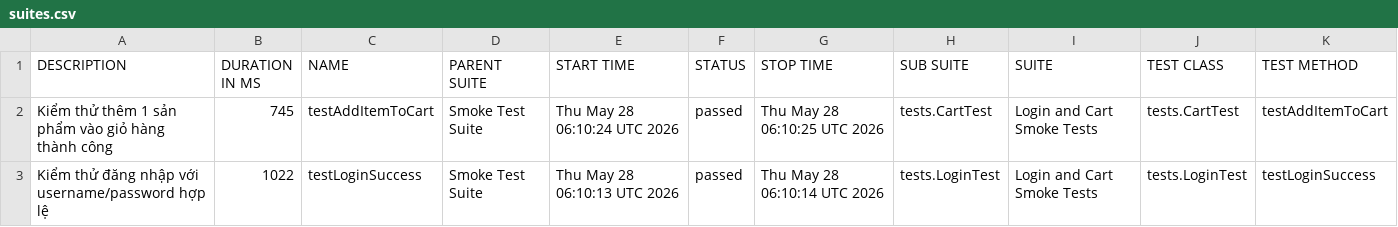
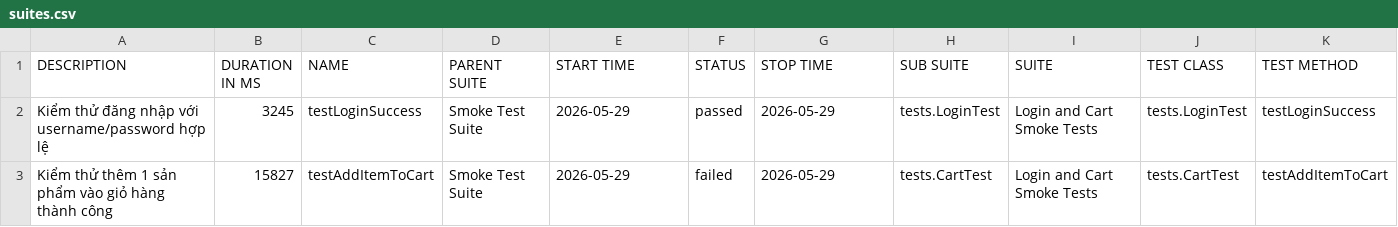
Before and after one commit to tranleanhdai/selenium-framework, a CSV file: data/suites.csv, drawn as a sheet.

```diff
--- a/data/suites.csv
+++ b/data/suites.csv
@@ -1,3 +1,3 @@
 "DESCRIPTION","DURATION IN MS","NAME","PARENT SUITE","START TIME","STATUS","STOP TIME","SUB SUITE","SUITE","TEST CLASS","TEST METHOD"
-"Kiểm thử thêm 1 sản phẩm vào giỏ hàng thành công","745","testAddItemToCart","Smoke Test Suite","Thu May 28 06:10:24 UTC 2026","passed","Thu May 28 06:10:25 UTC 2026","tests.CartTest","Login and Cart Smoke Tests","tests.CartTest","testAddItemToCart"
-"Kiểm thử đăng nhập với username/password hợp lệ","1022","testLoginSuccess","Smoke Test Suite","Thu May 28 06:10:13 UTC 2026","passed","Thu May 28 06:10:14 UTC 2026","tests.LoginTest","Login and Cart Smoke Tests","tests.LoginTest","testLoginSuccess"
+"Kiểm thử đăng nhập với username/password hợp lệ","3245","testLoginSuccess","Smoke Test Suite","2026-05-29","passed","2026-05-29","tests.LoginTest","Login and Cart Smoke Tests","tests.LoginTest","testLoginSuccess"
+"Kiểm thử thêm 1 sản phẩm vào giỏ hàng thành công","15827","testAddItemToCart","Smoke Test Suite","2026-05-29","failed","2026-05-29","tests.CartTest","Login and Cart Smoke Tests","tests.CartTest","testAddItemToCart"
```
Also changed, not shown: 46 other files.
